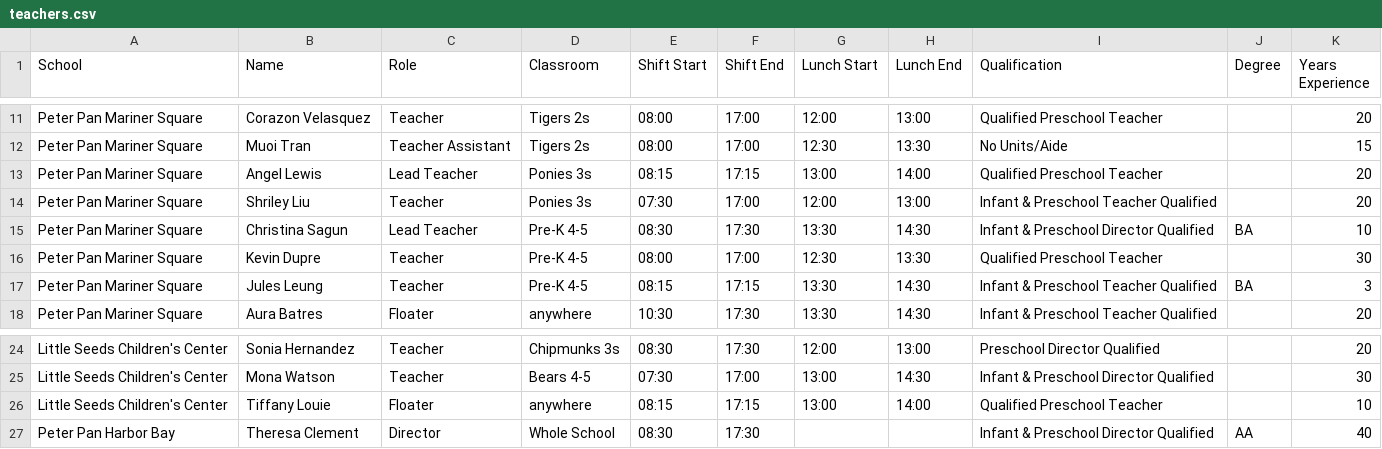
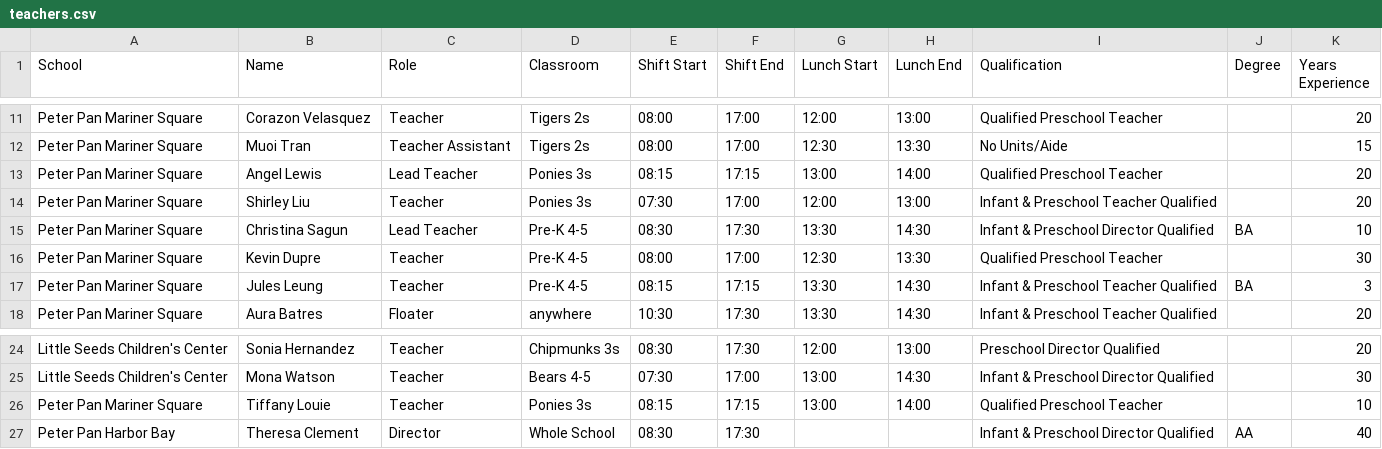
Before and after one commit to littleseedmgmt/littleseedmgmt, a CSV file: seed-data/teachers.csv, drawn as a sheet; only a part is shown, gaps mark what is left out.

```diff
--- a/seed-data/teachers.csv
+++ b/seed-data/teachers.csv
@@ -13,3 +13,3 @@ Peter Pan Mariner Square,Muoi Tran,Teacher Assistant,Tigers 2s,08:00,17:00,12:30
 Peter Pan Mariner Square,Angel Lewis,Lead Teacher,Ponies 3s,08:15,17:15,13:00,14:00,Qualified Preschool Teacher,,20
-Peter Pan Mariner Square,Shriley Liu,Teacher,Ponies 3s,07:30,17:00,12:00,13:00,Infant & Preschool Teacher Qualified,,20
+Peter Pan Mariner Square,Shirley Liu,Teacher,Ponies 3s,07:30,17:00,12:00,13:00,Infant & Preschool Teacher Qualified,,20
 Peter Pan Mariner Square,Christina Sagun,Lead Teacher,Pre-K 4-5,08:30,17:30,13:30,14:30,Infant & Preschool Director Qualified,BA,10
@@ -25,3 +25,3 @@ Little Seeds Children's Center,Sonia Hernandez,Teacher,Chipmunks 3s,08:30,17:30,
 Little Seeds Children's Center,Mona Watson,Teacher,Bears 4-5,07:30,17:00,13:00,14:30,Infant & Preschool Director Qualified,,30
-Little Seeds Children's Center,Tiffany Louie,Floater,anywhere,08:15,17:15,13:00,14:00,Qualified Preschool Teacher,,10
+Peter Pan Mariner Square,Tiffany Louie,Teacher,Ponies 3s,08:15,17:15,13:00,14:00,Qualified Preschool Teacher,,10
 Peter Pan Harbor Bay,Theresa Clement,Director,Whole School,08:30,17:30,,,Infant & Preschool Director Qualified,AA,40
```
Also changed, not shown: 2 other files.
